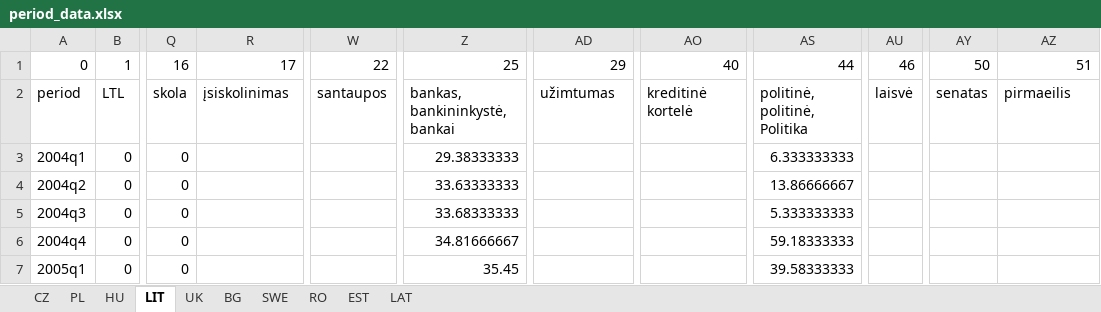
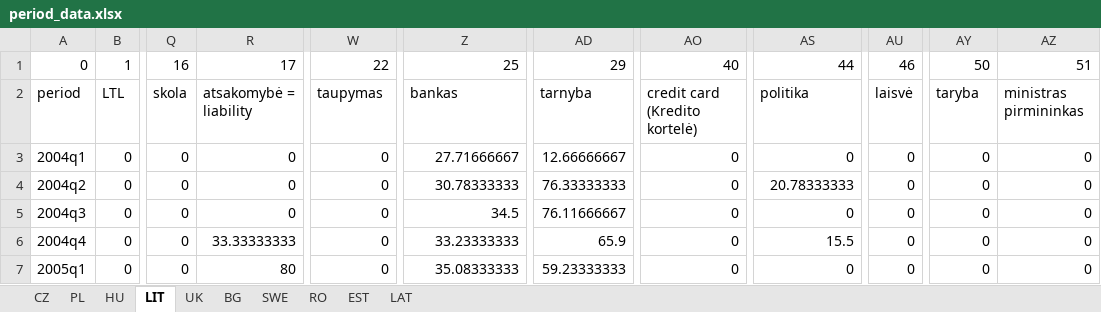
Before and after one commit to jontesek/mendelu-ustav-financi, an Excel workbook: google-trends/output/period_data.xlsx, sheet LIT, drawn as a sheet; only a part is shown, gaps mark what is left out; values as stored, in another font and other column widths than the file's, no borders; the diff covers the shown part only; the diff names each change by its address in the sheet, - before the commit and + after, or states it on an @@ line.

```diff
--- a/google-trends/output/period_data.xlsx (sheet LIT)
+++ b/google-trends/output/period_data.xlsx (sheet LIT)
-R2: įsiskolinimas
+R2: atsakomybė = liability
-W2: santaupos
+W2: taupymas
-Z2: bankas, bankininkystė, bankai
+Z2: bankas
-AD2: užimtumas
+AD2: tarnyba
-AO2: kreditinė kortelė
+AO2: credit card (Kredito kortelė)
-AS2: politinė, politinė, Politika
+AS2: politika
-AY2: senatas
+AY2: taryba
-AZ2: pirmaeilis
+AZ2: ministras pirmininkas
-R3:R5: (empty)
+R3:R5: 0
-W3:W7: (empty)
+W3:W7: 0
-Z3: 29.38333333
+Z3: 27.71666667
-AD3: (empty)
+AD3: 12.66666667
-AO3:AO7: (empty)
+AO3:AO7: 0
-AS3: 6.333333333
+AS3: 0
-AU3:AU7: (empty)
+AU3:AU7: 0
-AY3:AY7: (empty)
+AY3:AY7: 0
-AZ3:AZ7: (empty)
+AZ3:AZ7: 0
-Z4: 33.63333333
+Z4: 30.78333333
-AD4: (empty)
+AD4: 76.33333333
-AS4: 13.86666667
+AS4: 20.78333333
-Z5: 33.68333333
+Z5: 34.5
-AD5: (empty)
+AD5: 76.11666667
-AS5: 5.333333333
+AS5: 0
-R6: (empty)
+R6: 33.33333333
-Z6: 34.81666667
+Z6: 33.23333333
-AD6: (empty)
+AD6: 65.9
-AS6: 59.18333333
+AS6: 15.5
-R7: (empty)
+R7: 80
-Z7: 35.45
+Z7: 35.08333333
-AD7: (empty)
+AD7: 59.23333333
-AS7: 39.58333333
+AS7: 0
```
Also changed, not shown: 350 edited cells elsewhere in this sheet, sheet RO, sheet LAT, sheet EST, sheet BG, sheet HU, sheet PL, 3 more sheets, 3 other files.
